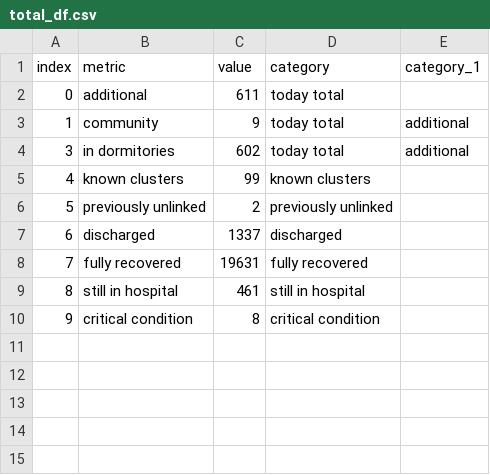
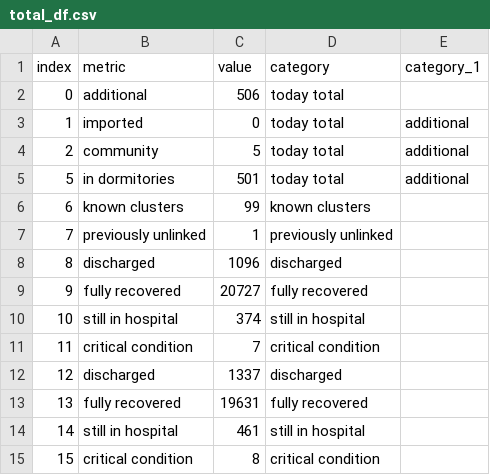
Before and after one commit to noaihere/dailydata, a CSV file: total_df.csv, drawn as a sheet.

```diff
--- a/total_df.csv
+++ b/total_df.csv
@@ -1,10 +1,15 @@
 index,metric,value,category,category_1
-0,additional,611,today total,
-1,community,9,today total,additional
-3,in dormitories,602,today total,additional
-4,known clusters,99,known clusters,
-5,previously unlinked,2,previously unlinked,
-6,discharged,1337,discharged,
-7,fully recovered,19631,fully recovered,
-8,still in hospital,461,still in hospital,
-9,critical condition,8,critical condition,
+0,additional,506,today total,
+1,imported,0,today total,additional
+2,community,5,today total,additional
+5,in dormitories,501,today total,additional
+6,known clusters,99,known clusters,
+7,previously unlinked,1,previously unlinked,
+8,discharged,1096,discharged,
+9,fully recovered,20727,fully recovered,
+10,still in hospital,374,still in hospital,
+11,critical condition,7,critical condition,
+12,discharged,1337,discharged,
+13,fully recovered,19631,fully recovered,
+14,still in hospital,461,still in hospital,
+15,critical condition,8,critical condition,
```
Also changed, not shown: 1 other file.
